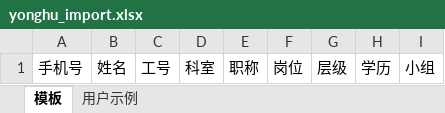
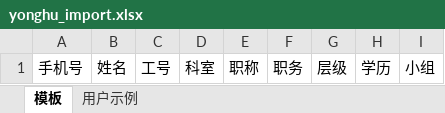
Before and after one commit to shaohong1987/pc, an Excel workbook: TheseThree.Admin/Content/File/yonghu_import.xlsx, sheet 模板, drawn as a sheet; values as stored, in another font and other column widths than the file's, no borders; the diff names each change by its address in the sheet, - before the commit and + after, or states it on an @@ line.

```diff
--- a/TheseThree.Admin/Content/File/yonghu_import.xlsx (sheet 模板)
+++ b/TheseThree.Admin/Content/File/yonghu_import.xlsx (sheet 模板)
-F1: 岗位
+F1: 职务
```
Also changed, not shown: TheseThree.Admin/Content/File/timu_import.xlsx, 19 other files.
